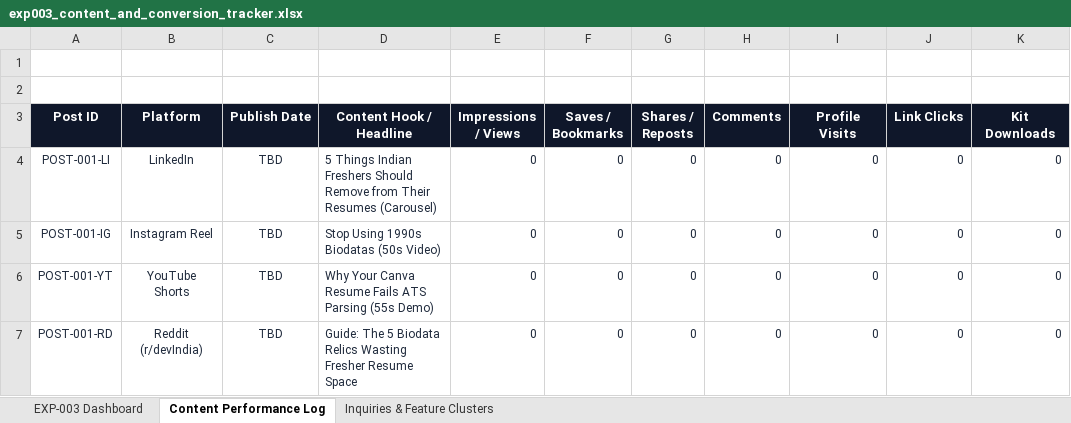
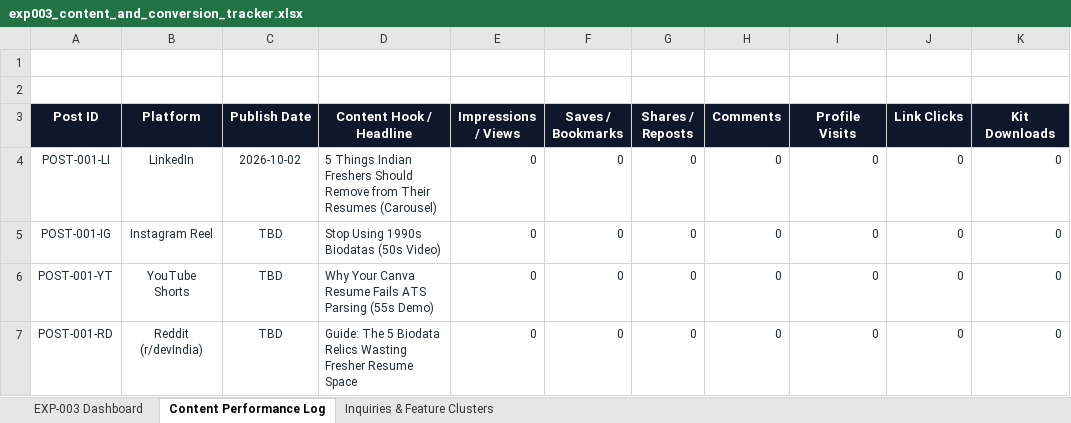
Before and after one commit to rohitkalyan505-design/fresher-job-kit, an Excel workbook: analytics/exp003_content_and_conversion_tracker.xlsx, sheet Content Performance Log, drawn as a sheet; only a part is shown; values as stored, in another font and other column widths than the file's, no borders; the diff names each change by its address in the sheet, - before the commit and + after, or states it on an @@ line.

Commit message:
feat: EXP-003 publication URLs configured and analytics tracking initialized

```diff
--- a/analytics/exp003_content_and_conversion_tracker.xlsx (sheet Content Performance Log)
+++ b/analytics/exp003_content_and_conversion_tracker.xlsx (sheet Content Performance Log)
-C4 (Publish Date): TBD
+C4 (Publish Date): 2026-10-02
```
Also changed, not shown: 6 other files.
